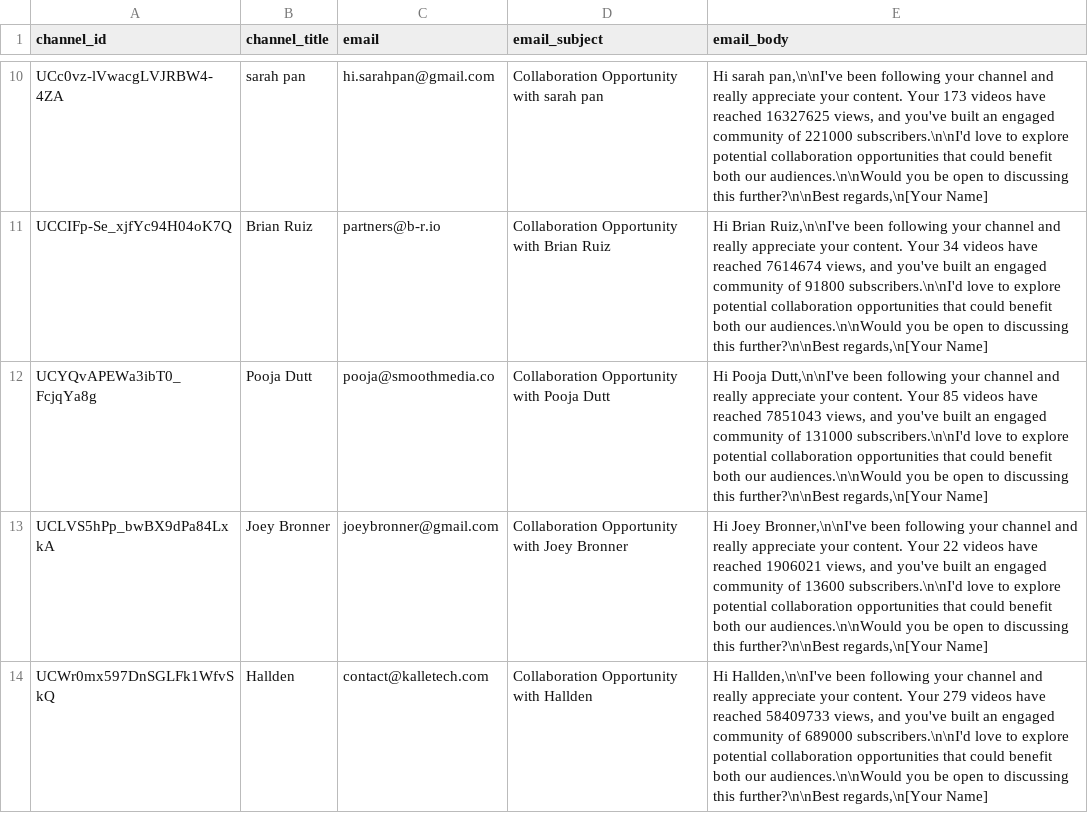
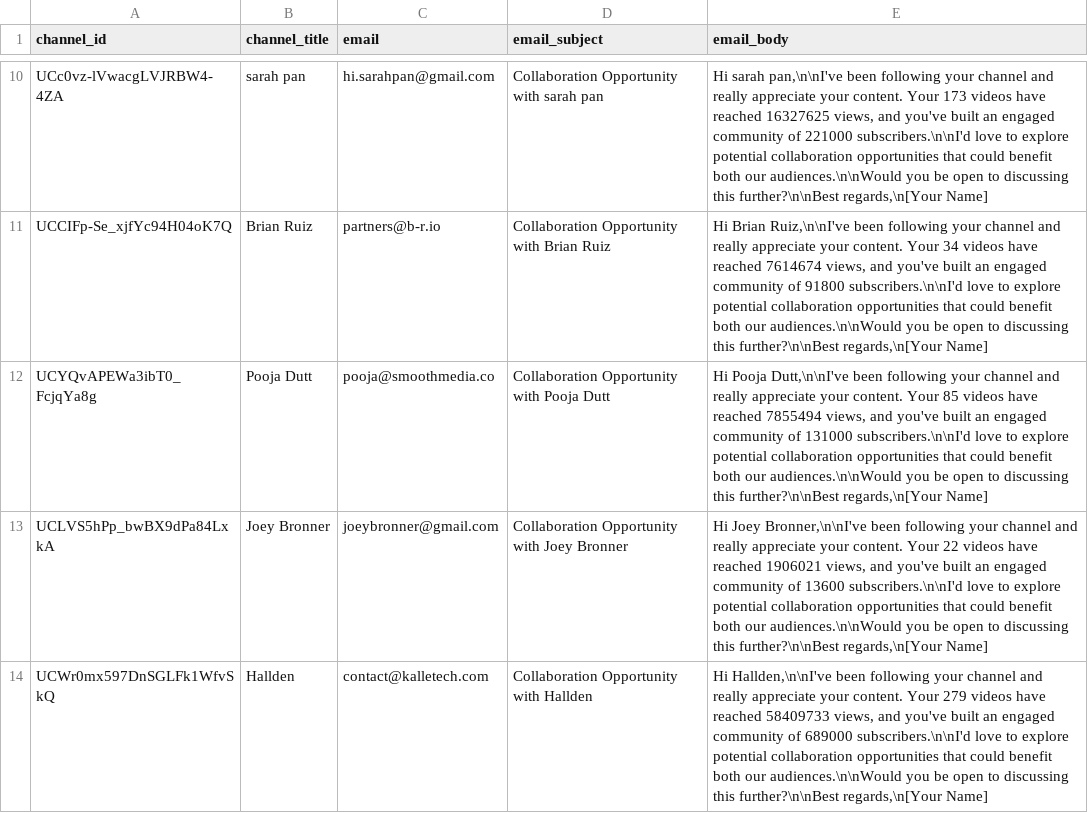
Before and after one commit to malachi-mindwyre/youtube, a CSV file: results/youtube_email_content.csv, drawn as a sheet; only a part is shown, gaps mark what is left out.

```diff
--- a/results/youtube_email_content.csv
+++ b/results/youtube_email_content.csv
@@ -11,3 +11,3 @@
 "UCCIFp-Se_xjfYc94H04oK7Q","Brian Ruiz","partners@b-r.io","Collaboration Opportunity with Brian Ruiz","Hi Brian Ruiz,\n\nI've been following your channel and really appreciate your content. Your 34 videos have reached 7614674 views, and you've built an engaged community of 91800 subscribers.\n\nI'd love to explore potential collaboration opportunities that could benefit both our audiences.\n\nWould you be open to discussing this further?\n\nBest regards,\n[Your Name]"
-"UCYQvAPEWa3ibT0_FcjqYa8g","Pooja Dutt","pooja@smoothmedia.co","Collaboration Opportunity with Pooja Dutt","Hi Pooja Dutt,\n\nI've been following your channel and really appreciate your content. Your 85 videos have reached 7851043 views, and you've built an engaged community of 131000 subscribers.\n\nI'd love to explore potential collaboration opportunities that could benefit both our audiences.\n\nWould you be open to discussing this further?\n\nBest regards,\n[Your Name]"
+"UCYQvAPEWa3ibT0_FcjqYa8g","Pooja Dutt","pooja@smoothmedia.co","Collaboration Opportunity with Pooja Dutt","Hi Pooja Dutt,\n\nI've been following your channel and really appreciate your content. Your 85 videos have reached 7855494 views, and you've built an engaged community of 131000 subscribers.\n\nI'd love to explore potential collaboration opportunities that could benefit both our audiences.\n\nWould you be open to discussing this further?\n\nBest regards,\n[Your Name]"
 "UCLVS5hPp_bwBX9dPa84LxkA","Joey Bronner","joeybronner@gmail.com","Collaboration Opportunity with Joey Bronner","Hi Joey Bronner,\n\nI've been following your channel and really appreciate your content. Your 22 videos have reached 1906021 views, and you've built an engaged community of 13600 subscribers.\n\nI'd love to explore potential collaboration opportunities that could benefit both our audiences.\n\nWould you be open to discussing this further?\n\nBest regards,\n[Your Name]"
```
Also changed, not shown: results/youtube_channels.csv, results/youtube_videos.csv.
